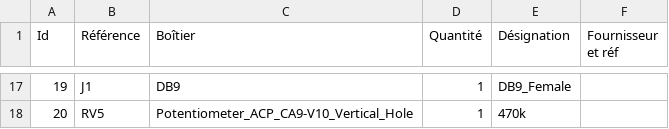
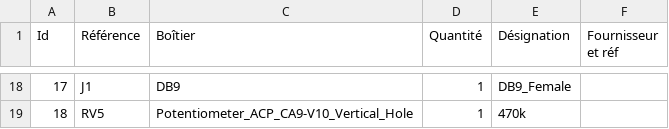
Before and after one commit to Guimli/Vectrex-Pad-miniNeoGeo, a CSV file: Vectrex Pad miniNeoGeo.csv, drawn as a sheet; only a part is shown, gaps mark what is left out; the diff covers the shown part only.

```diff
--- a/Vectrex Pad miniNeoGeo.csv
+++ b/Vectrex Pad miniNeoGeo.csv
@@ -17,2 +18,2 @@ Id;Référence;Boîtier;Quantité;Désignation;Fournisseur et réf
-19;J1;DB9;1;DB9_Female;
-20;RV5;Potentiometer_ACP_CA9-V10_Vertical_Hole;1;470k;
+17;"J1";"DB9";1;"DB9_Female";;;
+18;"RV5";"Potentiometer_ACP_CA9-V10_Vertical_Hole";1;"470k";;;
```
Also changed, not shown: 2 added rows, 1 removed row and 29 edited cells elsewhere in this file, 5 other files.
